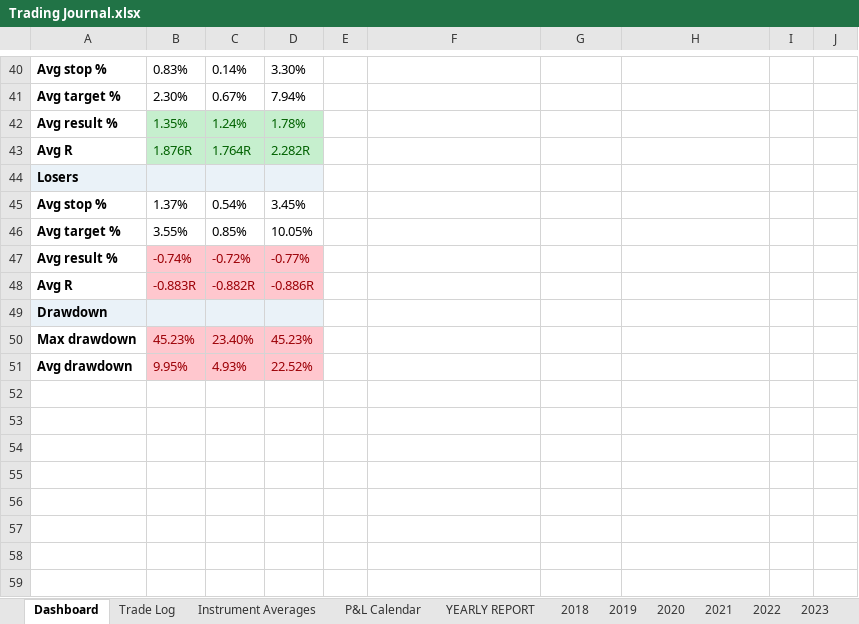
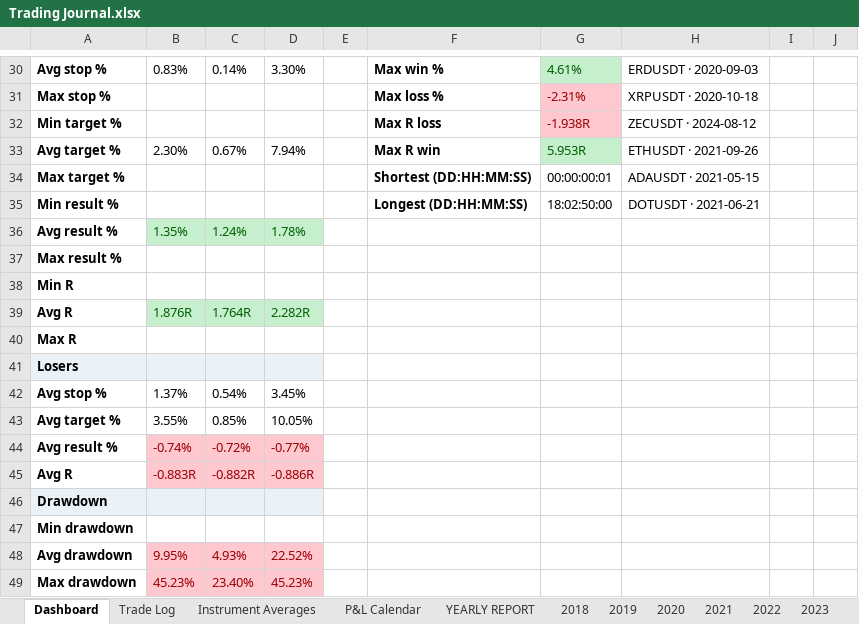
Before and after one commit to alexpsym/CODEX, an Excel workbook: journal/Trading Journal.xlsx, sheet Dashboard, drawn as a sheet; only a part is shown, gaps mark what is left out; values as stored, in another font and other column widths than the file's, no borders; conditional formats not drawn; addresses are those after the commit; the diff covers the shown part only; the diff names each change by its address in the sheet, - before the commit and + after, or states it on an @@ line.

```diff
--- a/journal/Trading Journal.xlsx (sheet Dashboard)
+++ b/journal/Trading Journal.xlsx (sheet Dashboard)
-F30: (empty)
+F30: Max win %
-G30: (empty)
+G30: 4.61%
-G30 fill: none
+G30 fill: #C6EFCE
-H30: (empty)
+H30: ERDUSDT · 2020-09-03
+row 31: Max stop % |  |  |  |  | Max loss % | -2.31% | XRPUSDT · 2020-10-18
+row 32: Min target % |  |  |  |  | Max R loss | -1.938R | ZECUSDT · 2024-08-12
-F33: (empty)
+F33: Max R win
-G33: (empty)
+G33: 5.953R
-G33 fill: none
+G33 fill: #C6EFCE
-H33: (empty)
+H33: ETHUSDT · 2021-09-26
+row 34: Max target % |  |  |  |  | Shortest (DD:HH:MM:SS) | 00:00:00:01 | ADAUSDT · 2021-05-15
+row 35: Min result % |  |  |  |  | Longest (DD:HH:MM:SS) | 18:02:50:00 | DOTUSDT · 2021-06-21
+row 37: Max result %
+row 38: Min R
+row 40: Max R
+row 47: Min drawdown
@@ row 51 moved to row 48: Avg drawdown @@
```
Also changed, not shown: 6 added rows, 16 removed rows, 9 edited cells and cell formats elsewhere in this sheet.
